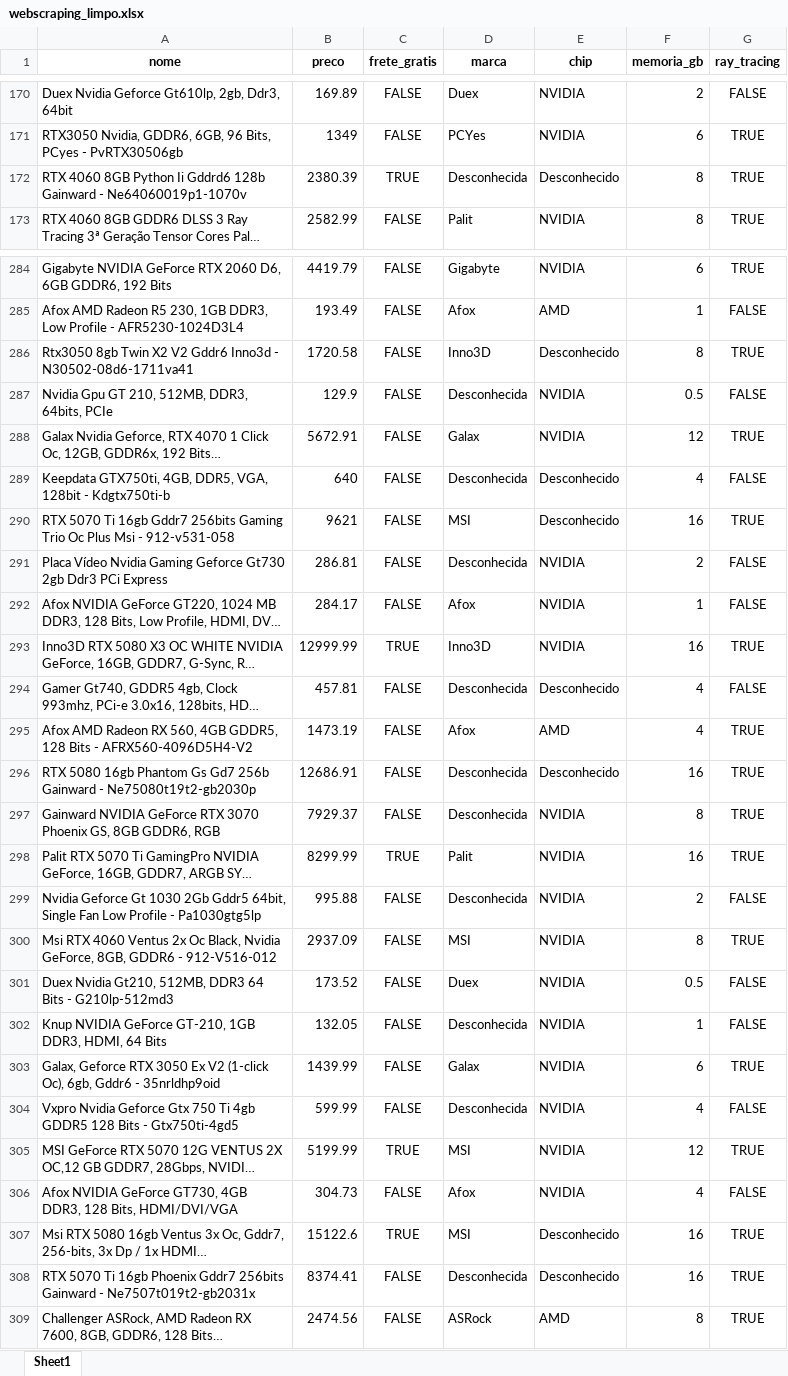
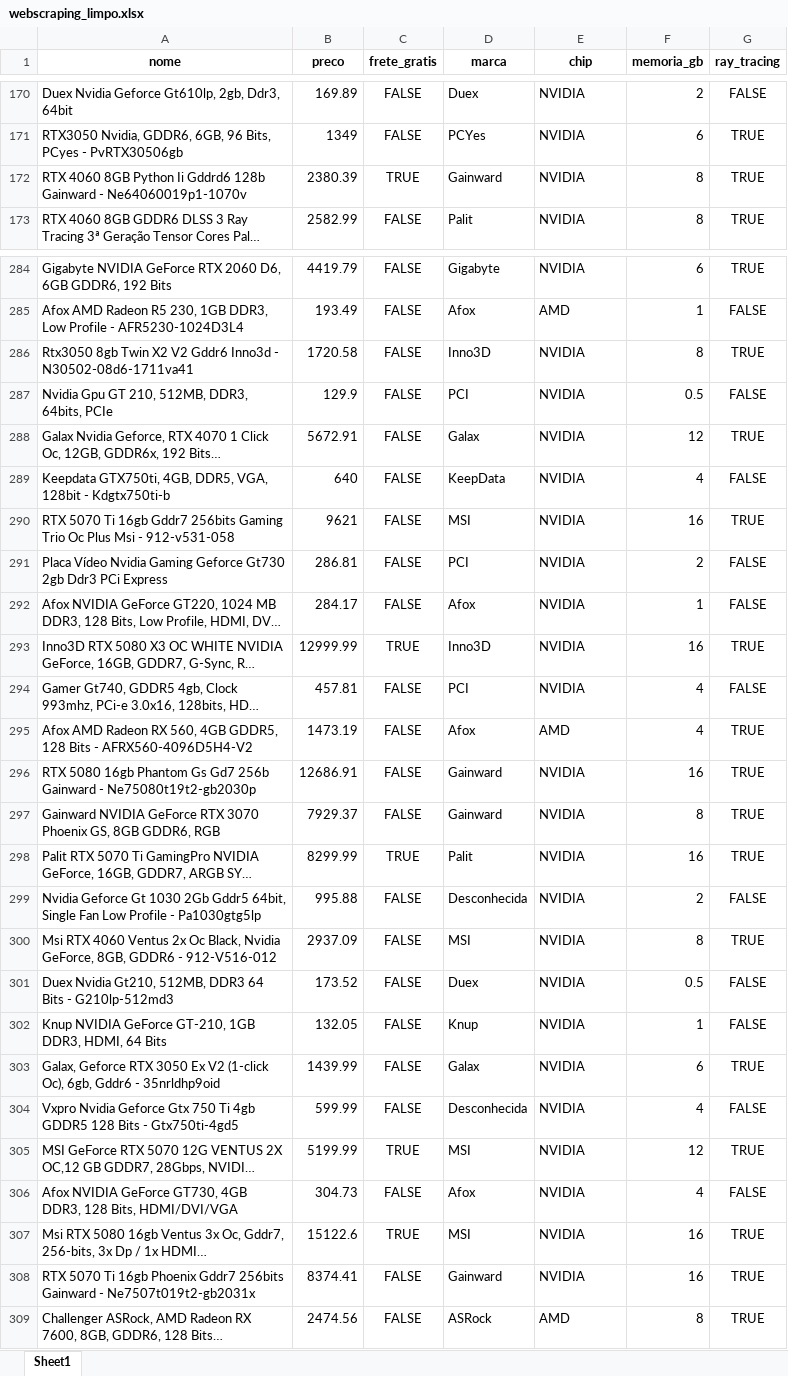
Before and after one commit to IIIgorMoura/web_scraping_dinamico, an Excel workbook: webscraping_limpo.xlsx, sheet Sheet1, drawn as a sheet; only a part is shown, gaps mark what is left out; long unchanged cells end in …; values as stored, in another font and other column widths than the file's, no borders; the diff covers the shown part only; the diff names each change by its address in the sheet, - before the commit and + after, or states it on an @@ line.

```diff
--- a/webscraping_limpo.xlsx (sheet Sheet1)
+++ b/webscraping_limpo.xlsx (sheet Sheet1)
-D172 (marca): Desconhecida
+D172 (marca): Gainward
-E172 (chip): Desconhecido
+E172 (chip): NVIDIA
-E286 (chip): Desconhecido
+E286 (chip): NVIDIA
-D287 (marca): Desconhecida
+D287 (marca): PCI
-D289 (marca): Desconhecida
+D289 (marca): KeepData
-E289:E290 (chip): Desconhecido
+E289:E290 (chip): NVIDIA
-D291 (marca): Desconhecida
+D291 (marca): PCI
-D294 (marca): Desconhecida
+D294 (marca): PCI
-E294 (chip): Desconhecido
+E294 (chip): NVIDIA
-D296:D297 (marca): Desconhecida
+D296:D297 (marca): Gainward
-E296 (chip): Desconhecido
+E296 (chip): NVIDIA
-D302 (marca): Desconhecida
+D302 (marca): Knup
-E307:E308 (chip): Desconhecido
+E307:E308 (chip): NVIDIA
-D308 (marca): Desconhecida
+D308 (marca): Gainward
```
Also changed, not shown: 105 edited cells elsewhere in this sheet, 2 other files.
